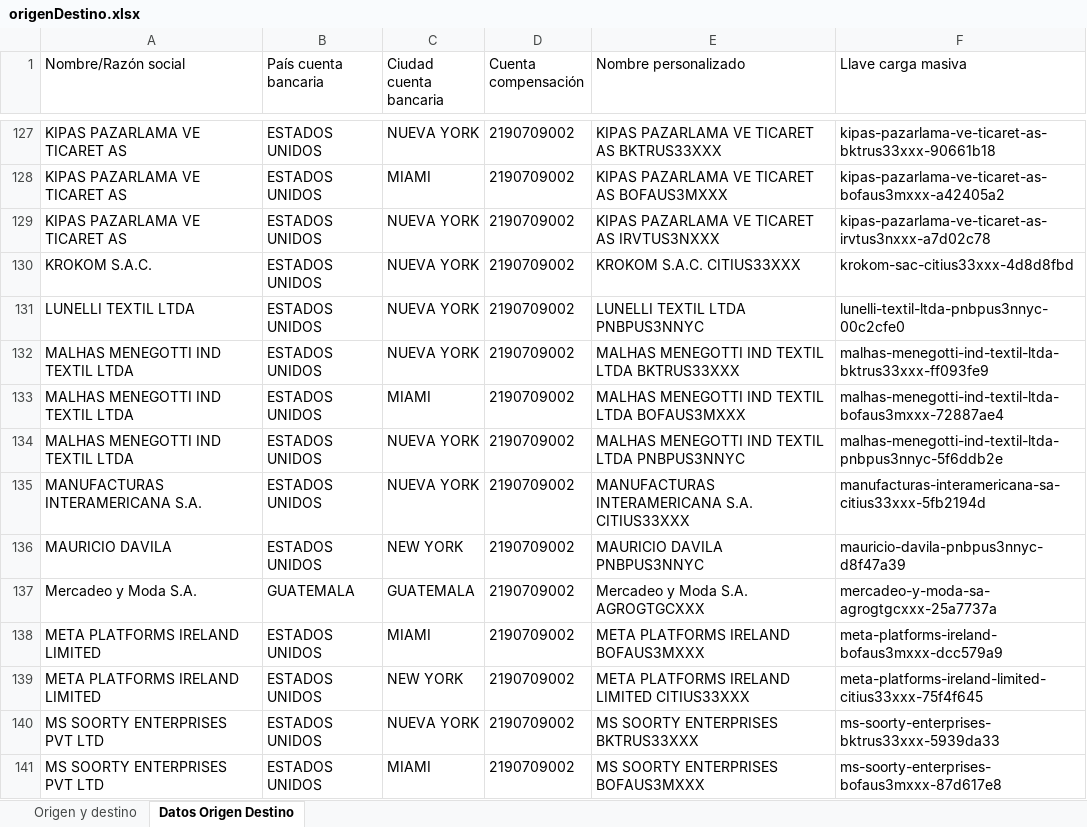
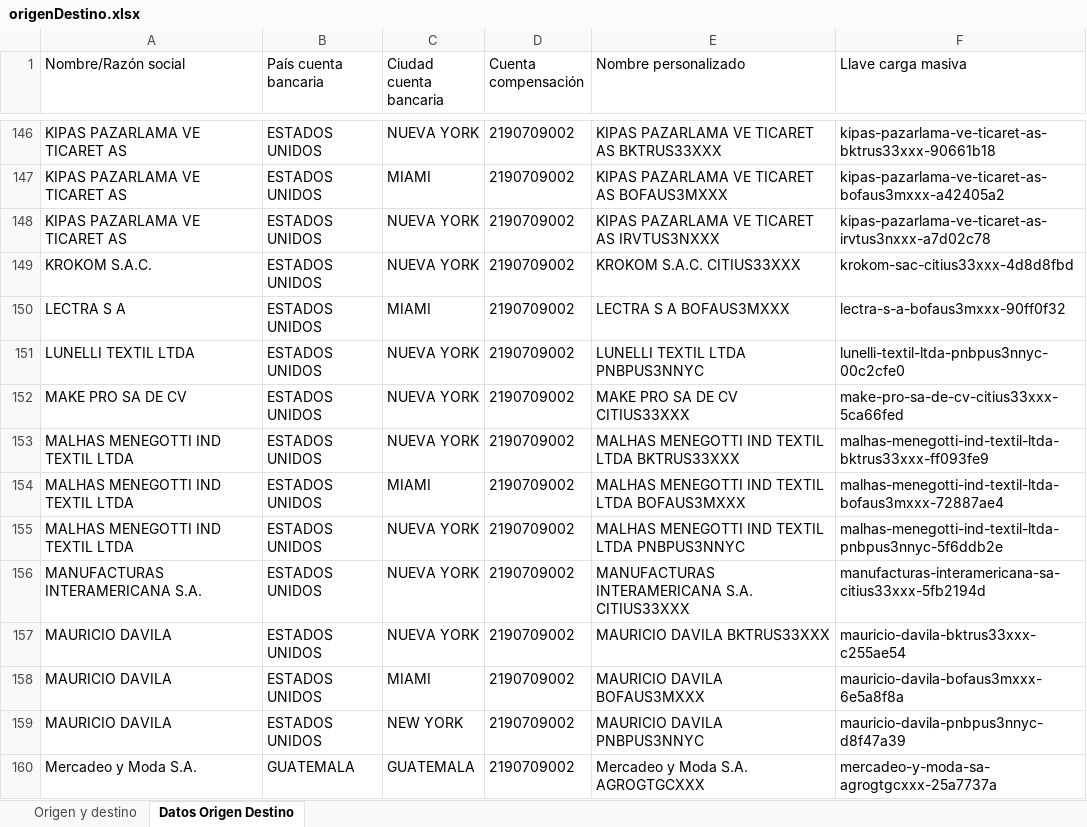
Before and after one commit to Wilwonka06/Origen_destino_DIAN, an Excel workbook: Dbs/origenDestino.xlsx, sheet Datos Origen Destino, drawn as a sheet; only a part is shown, gaps mark what is left out; the shorter side is filled out with more unchanged rows; values as stored, in another font and other column widths than the file's, no borders; the diff covers the shown part only; the diff names each change by its address in the sheet, - before the commit and + after, or states it on an @@ line.

```diff
--- a/Dbs/origenDestino.xlsx (sheet Datos Origen Destino)
+++ b/Dbs/origenDestino.xlsx (sheet Datos Origen Destino)
+row 150: LECTRA S A | ESTADOS UNIDOS | MIAMI | 2190709002 | LECTRA S A BOFAUS3MXXX | lectra-s-a-bofaus3mxxx-90ff0f32
+row 152: MAKE PRO SA DE CV | ESTADOS UNIDOS | NUEVA YORK | 2190709002 | MAKE PRO SA DE CV CITIUS33XXX | make-pro-sa-de-cv-citius33xxx-5ca66fed
+row 157: MAURICIO DAVILA | ESTADOS UNIDOS | NUEVA YORK | 2190709002 | MAURICIO DAVILA BKTRUS33XXX | mauricio-davila-bktrus33xxx-c255ae54
+row 158: MAURICIO DAVILA | ESTADOS UNIDOS | MIAMI | 2190709002 | MAURICIO DAVILA BOFAUS3MXXX | mauricio-davila-bofaus3mxxx-6e5a8f8a
```
Also changed, not shown: 43 added rows elsewhere in this sheet, sheet Origen y destino, hidden cells, 13 other files.
